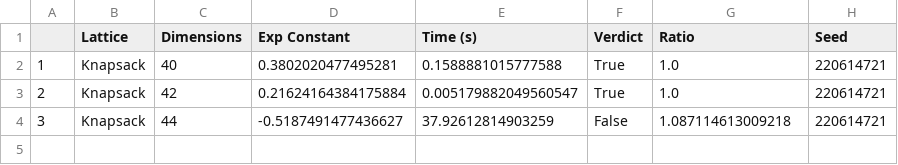
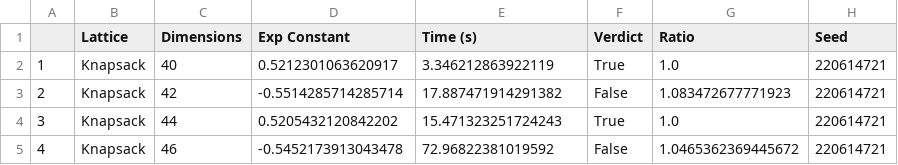
Before and after one commit to sajjadhashemian/SVP, a CSV file: results/results6.csv, drawn as a sheet.

```diff
--- a/results/results6.csv
+++ b/results/results6.csv
@@ -1,4 +1,5 @@
 ,Lattice,Dimensions,Exp Constant,Time (s),Verdict,Ratio,Seed
-1,Knapsack,40,0.3802020477495281,0.1588881015777588,True,1.0,220614721
-2,Knapsack,42,0.21624164384175884,0.005179882049560547,True,1.0,220614721
-3,Knapsack,44,-0.5187491477436627,37.92612814903259,False,1.087114613009218,220614721
+1,Knapsack,40,0.5212301063620917,3.346212863922119,True,1.0,220614721
+2,Knapsack,42,-0.5514285714285714,17.887471914291382,False,1.083472677771923,220614721
+3,Knapsack,44,0.5205432120842202,15.471323251724243,True,1.0,220614721
+4,Knapsack,46,-0.5452173913043478,72.96822381019592,False,1.0465362369445672,220614721
```
Also changed, not shown: 7 other files.
